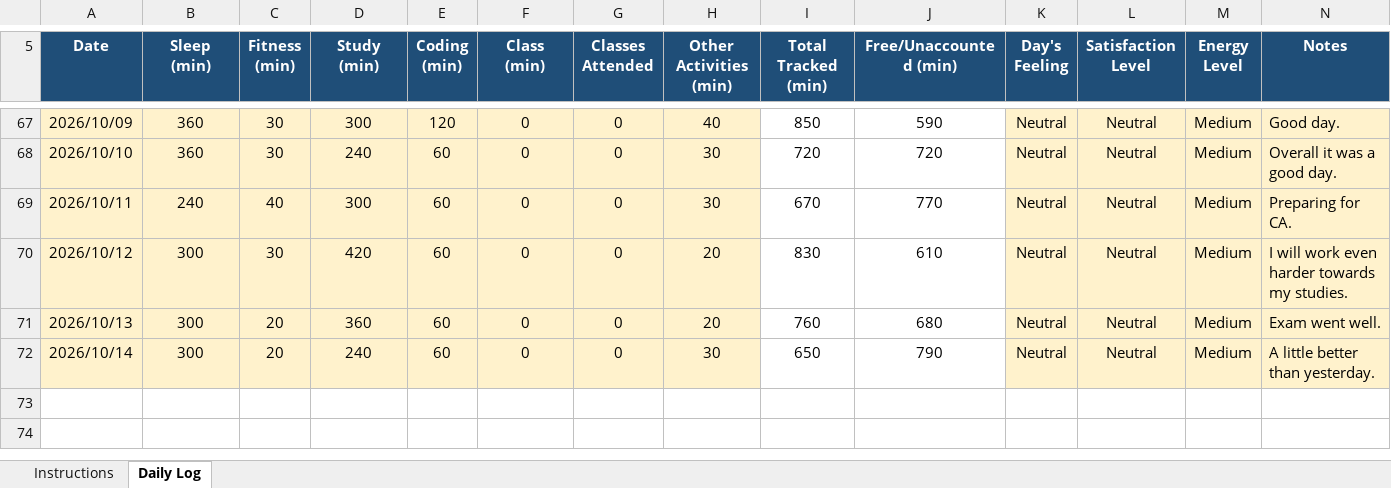
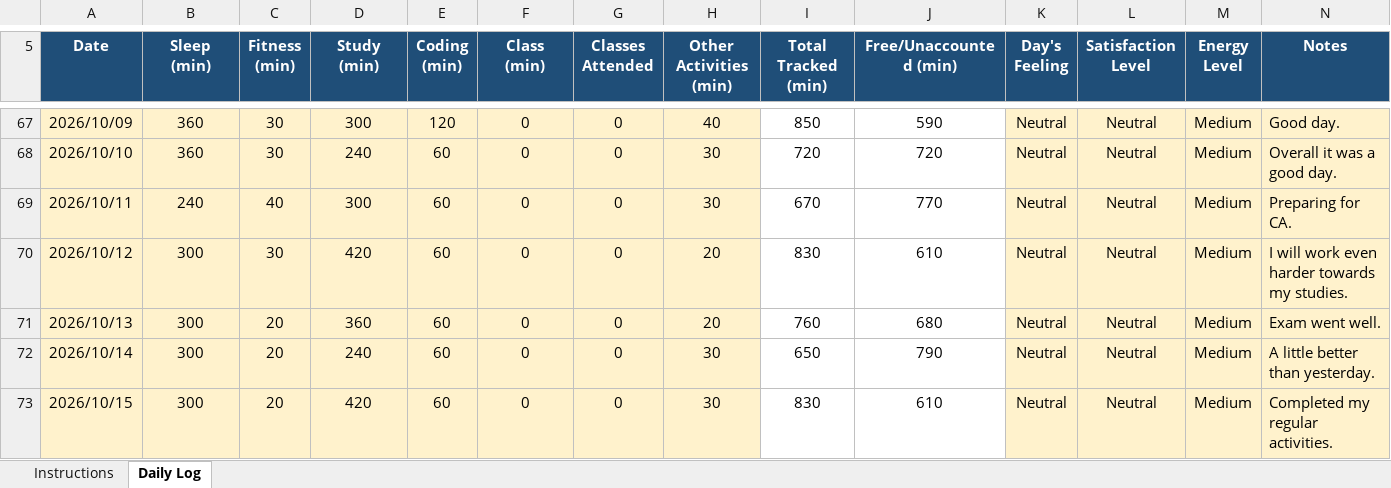
Before and after one commit to litikathakur927-cloud/CAP776, an Excel workbook: 12623065.xlsx, sheet Daily Log, drawn as a sheet; only a part is shown, gaps mark what is left out; values as stored, in another font and other column widths than the file's, no borders; conditional formats not drawn; the diff names each change by its address in the sheet, - before the commit and + after, or states it on an @@ line.

Commit message:
Daily routine

```diff
--- a/12623065.xlsx (sheet Daily Log)
+++ b/12623065.xlsx (sheet Daily Log)
+row 73: 2026/10/15 | 300 | 20 | 420 | 60 | 0 | 0 | 30 | 830 | 610 | Neutral | Neutral | Medium | Completed my regular activities.
```
